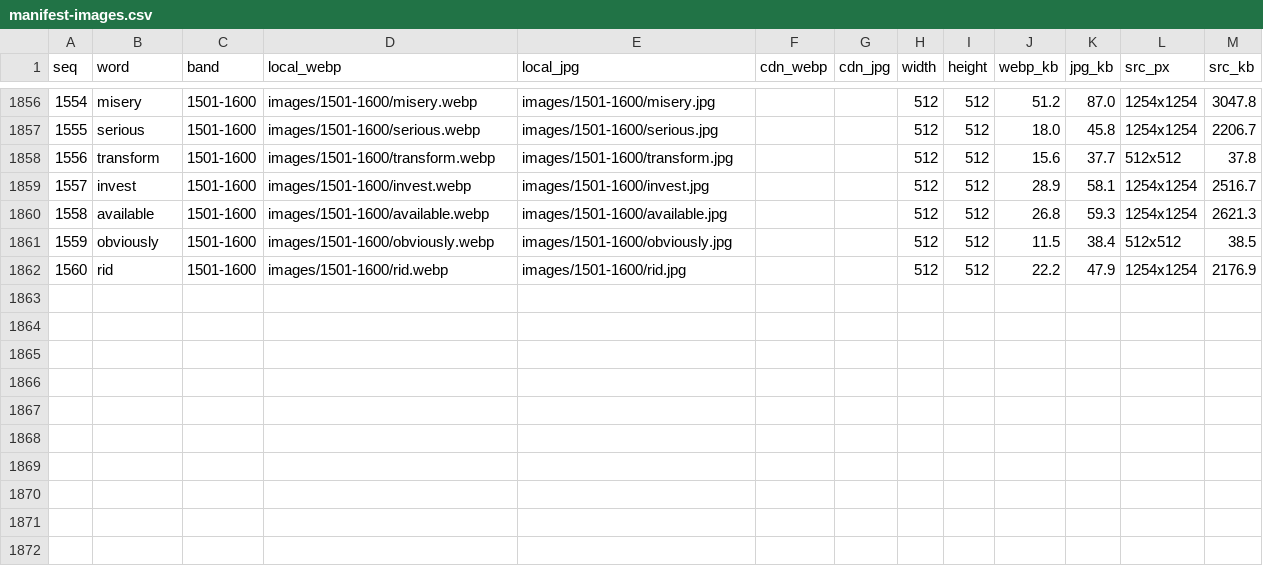
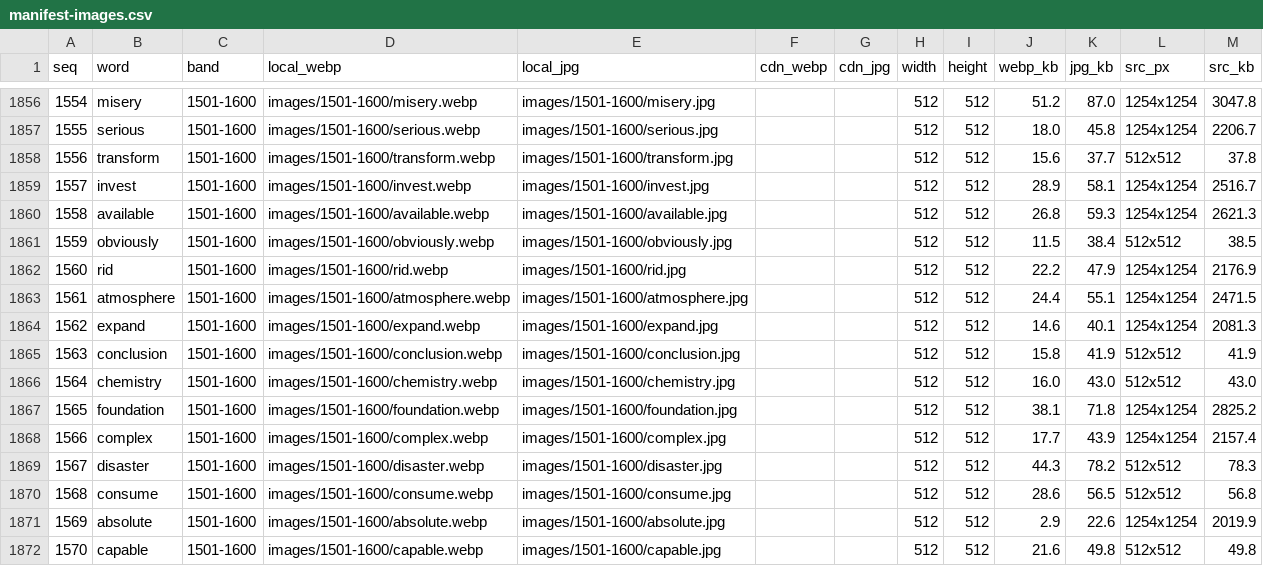
Before and after one commit to qian55796-del/Sadhguru-English, a CSV file: data/manifest-images.csv, drawn as a sheet; only a part is shown, gaps mark what is left out; the diff names each change by its address in the sheet, - before the commit and + after, or states it on an @@ line.

```diff
--- a/data/manifest-images.csv
+++ b/data/manifest-images.csv
+row 1863: 1561 | atmosphere | 1501-1600 | images/1501-1600/atmosphere.webp | images/1501-1600/atmosphere.jpg |  |  | 512 | 512 | 24.4 | 55.1 | 1254x1254 | 2471.5
+row 1864: 1562 | expand | 1501-1600 | images/1501-1600/expand.webp | images/1501-1600/expand.jpg |  |  | 512 | 512 | 14.6 | 40.1 | 1254x1254 | 2081.3
+row 1865: 1563 | conclusion | 1501-1600 | images/1501-1600/conclusion.webp | images/1501-1600/conclusion.jpg |  |  | 512 | 512 | 15.8 | 41.9 | 512x512 | 41.9
+row 1866: 1564 | chemistry | 1501-1600 | images/1501-1600/chemistry.webp | images/1501-1600/chemistry.jpg |  |  | 512 | 512 | 16.0 | 43.0 | 512x512 | 43.0
+row 1867: 1565 | foundation | 1501-1600 | images/1501-1600/foundation.webp | images/1501-1600/foundation.jpg |  |  | 512 | 512 | 38.1 | 71.8 | 1254x1254 | 2825.2
+row 1868: 1566 | complex | 1501-1600 | images/1501-1600/complex.webp | images/1501-1600/complex.jpg |  |  | 512 | 512 | 17.7 | 43.9 | 1254x1254 | 2157.4
+row 1869: 1567 | disaster | 1501-1600 | images/1501-1600/disaster.webp | images/1501-1600/disaster.jpg |  |  | 512 | 512 | 44.3 | 78.2 | 512x512 | 78.3
+row 1870: 1568 | consume | 1501-1600 | images/1501-1600/consume.webp | images/1501-1600/consume.jpg |  |  | 512 | 512 | 28.6 | 56.5 | 512x512 | 56.8
+row 1871: 1569 | absolute | 1501-1600 | images/1501-1600/absolute.webp | images/1501-1600/absolute.jpg |  |  | 512 | 512 | 2.9 | 22.6 | 1254x1254 | 2019.9
+row 1872: 1570 | capable | 1501-1600 | images/1501-1600/capable.webp | images/1501-1600/capable.jpg |  |  | 512 | 512 | 21.6 | 49.8 | 512x512 | 49.8
```
Also changed, not shown: 22 other files.
